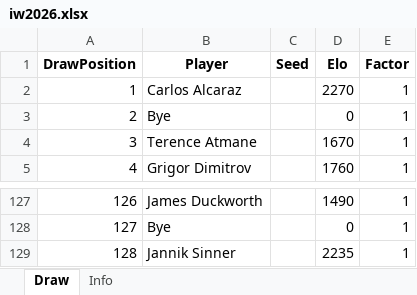
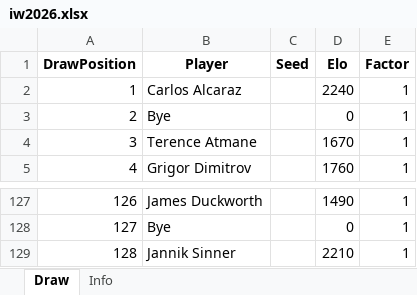
Before and after one commit to TennisForecast/tennisforecast.net, an Excel workbook: draws/iw2026.xlsx, sheet Draw, drawn as a sheet; only a part is shown, gaps mark what is left out; values as stored, in another font and other column widths than the file's, no borders; the diff names each change by its address in the sheet, - before the commit and + after, or states it on an @@ line.

```diff
--- a/draws/iw2026.xlsx (sheet Draw)
+++ b/draws/iw2026.xlsx (sheet Draw)
-D2 (Elo): 2270
+D2 (Elo): 2240
-D129 (Elo): 2235
+D129 (Elo): 2210
```
Also changed, not shown: sim-output/IndianWells-2026_results.xlsx, 3 other files.
